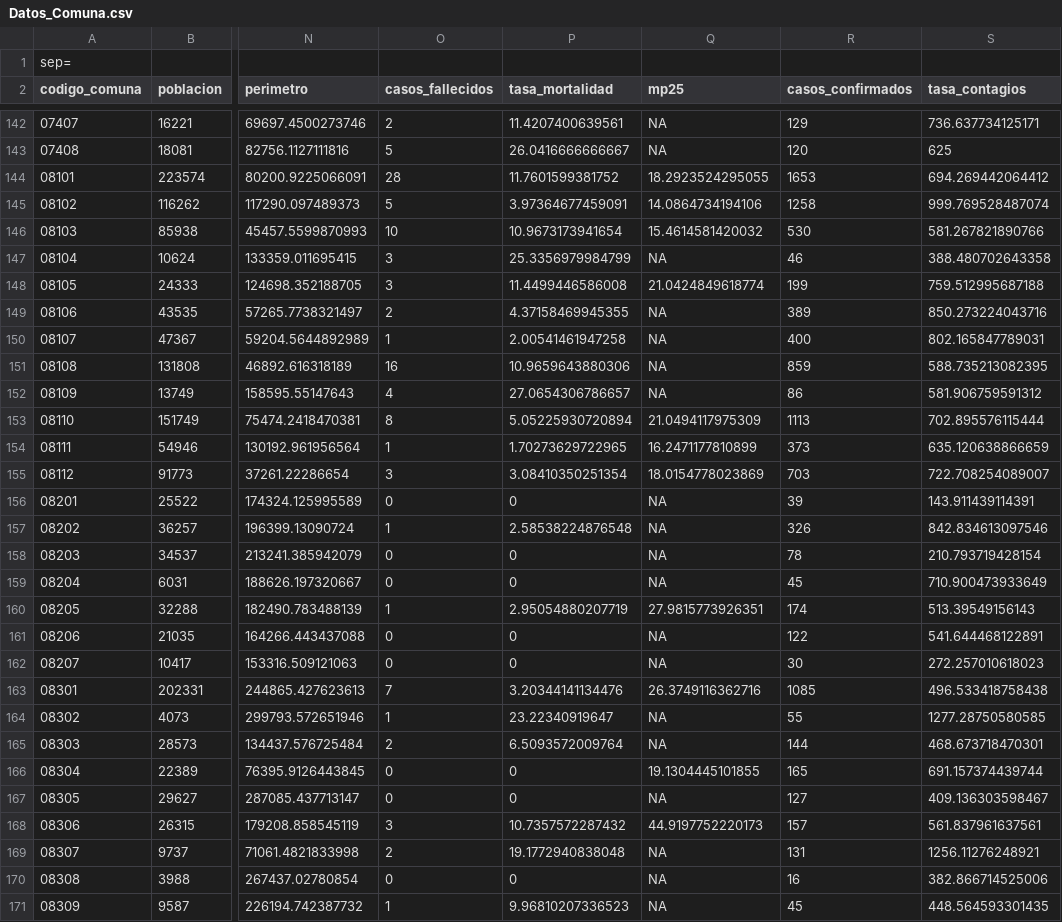
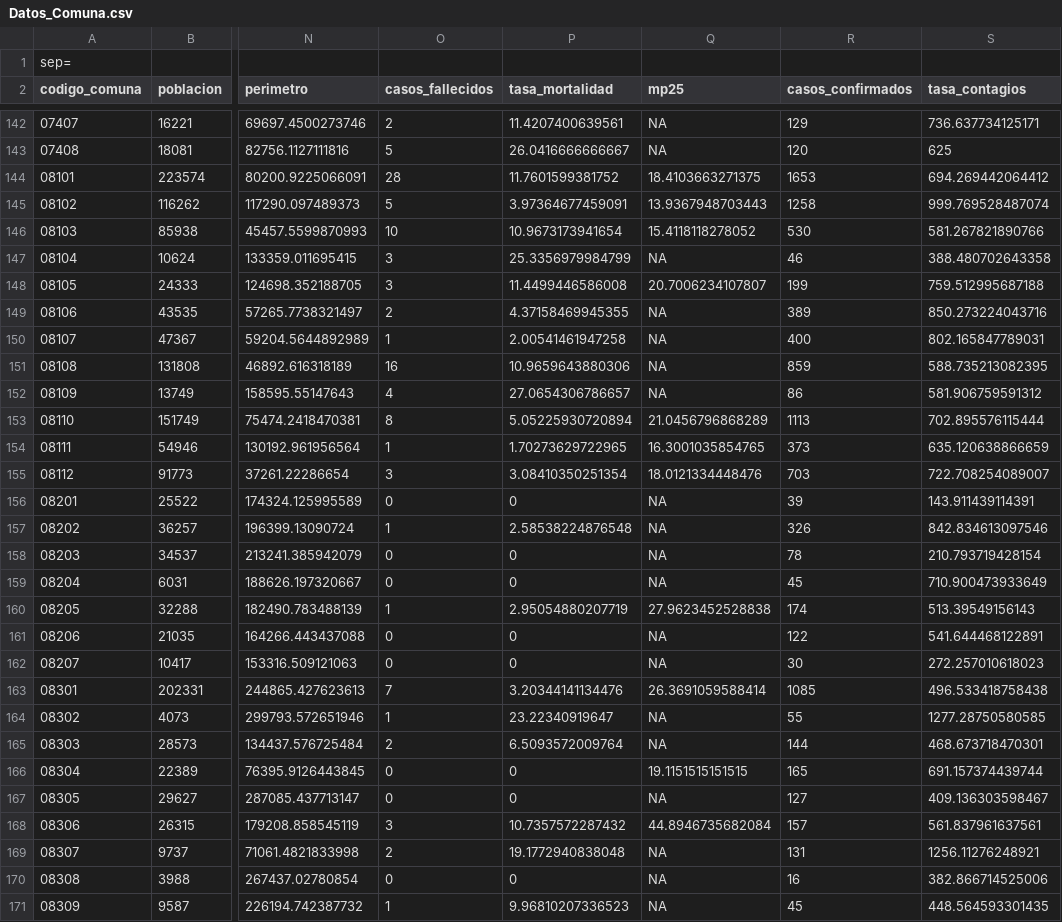
Before and after one commit to pmbusch/Analisis-COVID-MP2.5, a CSV file: Data/Datos_Comuna.csv, drawn as a sheet; only a part is shown, gaps mark what is left out; the diff covers the shown part only; the diff names each change by its address in the sheet, - before the commit and + after, or states it on an @@ line.

Commit message:
Update data modelo

```diff
--- a/Data/Datos_Comuna.csv
+++ b/Data/Datos_Comuna.csv
-Q144 (mp25): 18.2923524295055
+Q144 (mp25): 18.4103663271375
-Q145 (mp25): 14.0864734194106
+Q145 (mp25): 13.9367948703443
-Q146 (mp25): 15.4614581420032
+Q146 (mp25): 15.4118118278052
-Q148 (mp25): 21.0424849618774
+Q148 (mp25): 20.7006234107807
-Q153 (mp25): 21.0494117975309
+Q153 (mp25): 21.0456796868289
-Q154 (mp25): 16.2471177810899
+Q154 (mp25): 16.3001035854765
-Q155 (mp25): 18.0154778023869
+Q155 (mp25): 18.0121334448476
-Q160 (mp25): 27.9815773926351
+Q160 (mp25): 27.9623452528838
-Q163 (mp25): 26.3749116362716
+Q163 (mp25): 26.3691059588414
-Q166 (mp25): 19.1304445101855
+Q166 (mp25): 19.1151515151515
-Q168 (mp25): 44.9197752220173
+Q168 (mp25): 44.8946735682084
```
Also changed, not shown: 42 edited cells elsewhere in this file, Data/Datos_Modelo.csv.
